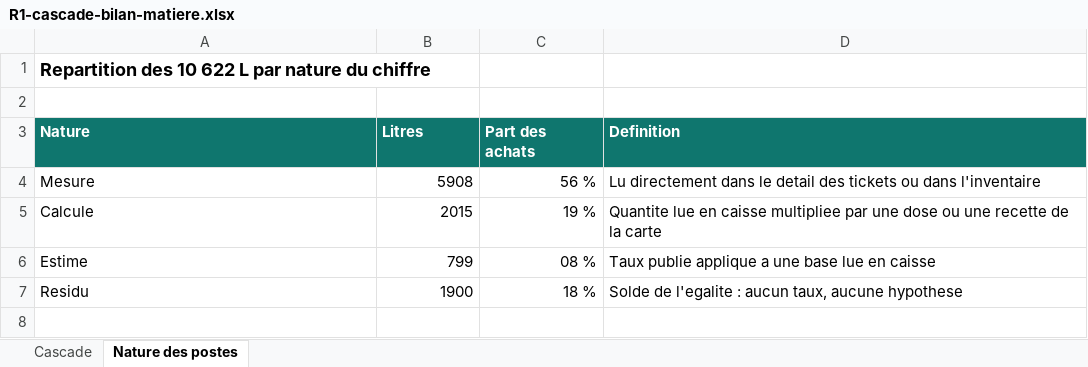
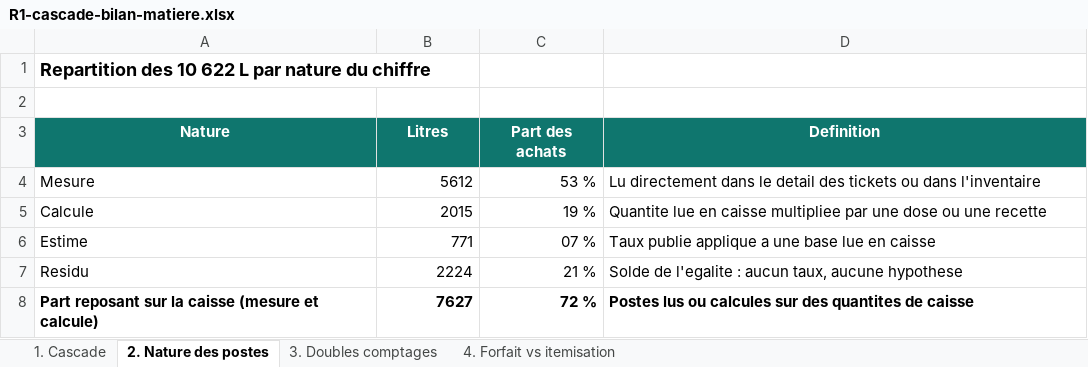
Before and after one commit to maevaPasteur/demi-lune-fisc, an Excel workbook: public/documents/pieces-reponse-1/R1-cascade-bilan-matiere.xlsx, sheet 2. Nature des postes, drawn as a sheet; values as stored, in another font and other column widths than the file's, no borders; the diff names each change by its address in the sheet, - before the commit and + after, or states it on an @@ line.

```diff
--- a/public/documents/pieces-reponse-1/R1-cascade-bilan-matiere.xlsx (sheet 2. Nature des postes)
+++ b/public/documents/pieces-reponse-1/R1-cascade-bilan-matiere.xlsx (sheet 2. Nature des postes)
-sheet tab: Cascade
+sheet tab: 1. Cascade
-sheet tab: Nature des postes
+sheet tab: 2. Nature des postes
+sheet tab: 3. Doubles comptages
+sheet tab: 4. Forfait vs itemisation
-A3:D3 alignment: left
+A3:D3 alignment: center
-B4 (Litres): 5908
+B4 (Litres): 5612
-C4 (Part des achats): 56 %
+C4 (Part des achats): 53 %
-D5 (Definition): …une recette de la carte
+D5 (Definition): …une recette
-B6 (Litres): 799
+B6 (Litres): 771
-C6 (Part des achats): 08 %
+C6 (Part des achats): 07 %
-B7 (Litres): 1900
+B7 (Litres): 2224
-C7 (Part des achats): 18 %
+C7 (Part des achats): 21 %
+row 8: Part reposant sur la caisse (mesure et calcule) | 7627 | 72 % | Postes lus ou calcules sur des quantites de caisse
```
Also changed, not shown: sheet 1. Cascade, public/documents/pieces-reponse-1/R1-abattements-double-emploi.xlsx, public/documents/pieces-reponse-1/R1-biere-freinte.xlsx, 52 other files.
